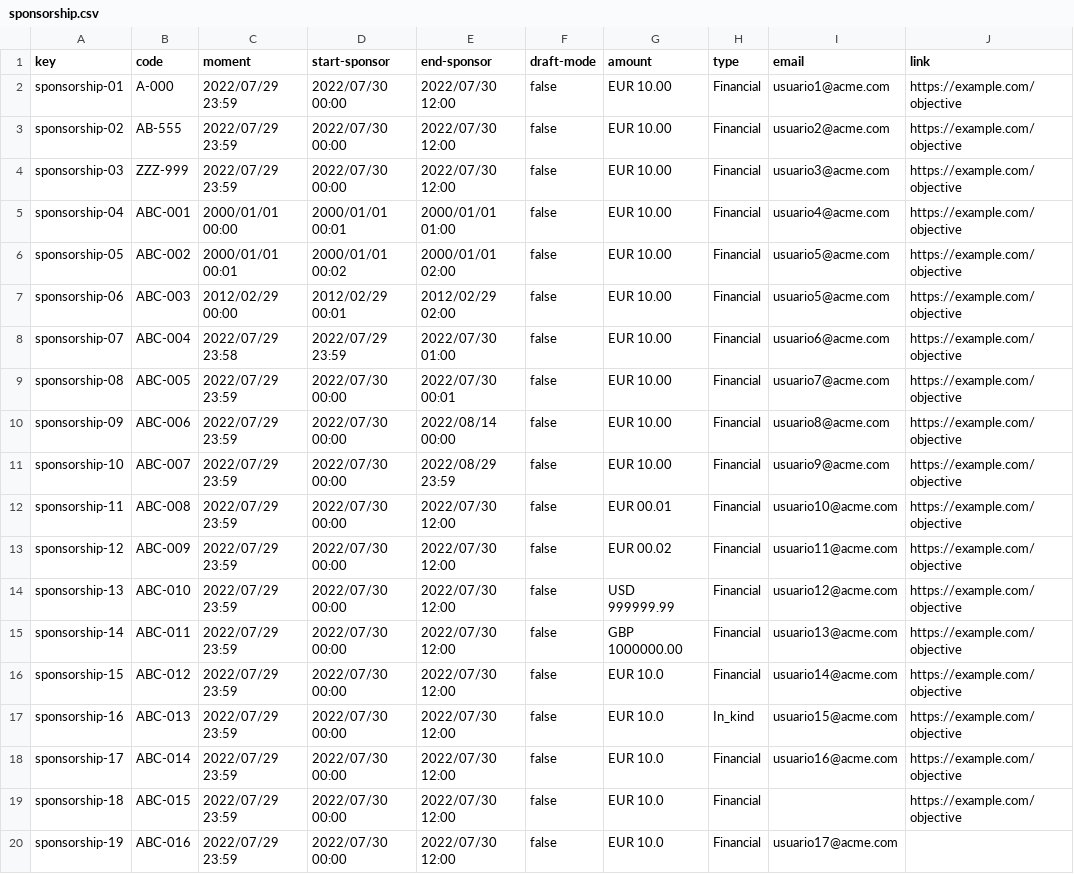
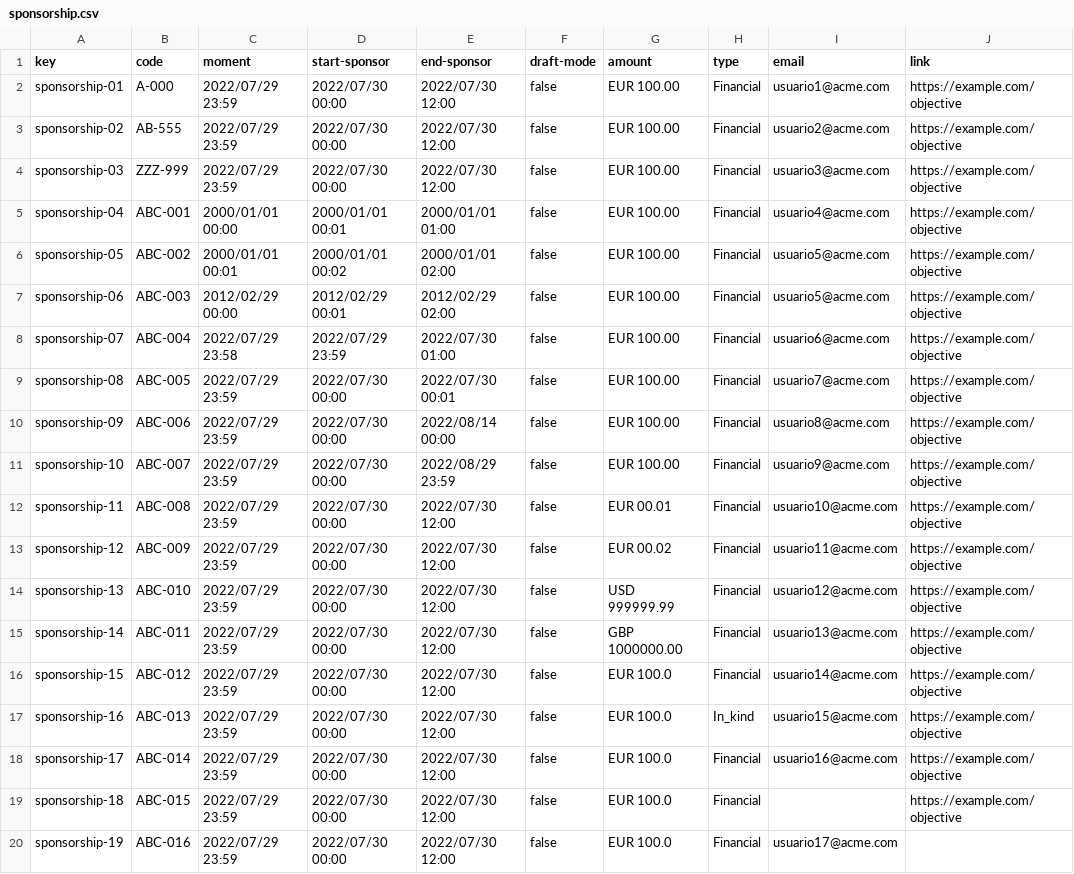
Before and after one commit to JesusFern/Acme-SF-D04, a CSV file: src/main/webapp/WEB-INF/resources/sample-data/sponsorship.csv, drawn as a sheet; only a part is shown; the diff names each change by its address in the sheet, - before the commit and + after, or states it on an @@ line.

```diff
--- a/src/main/webapp/WEB-INF/resources/sample-data/sponsorship.csv
+++ b/src/main/webapp/WEB-INF/resources/sample-data/sponsorship.csv
-G2:G11 (amount): EUR 10.00
+G2:G11 (amount): EUR 100.00
-G16:G20 (amount): EUR 10.0
+G16:G20 (amount): EUR 100.0
```
Also changed, not shown: src/main/webapp/WEB-INF/resources/sample-data/invoice.csv, 9 other files.
